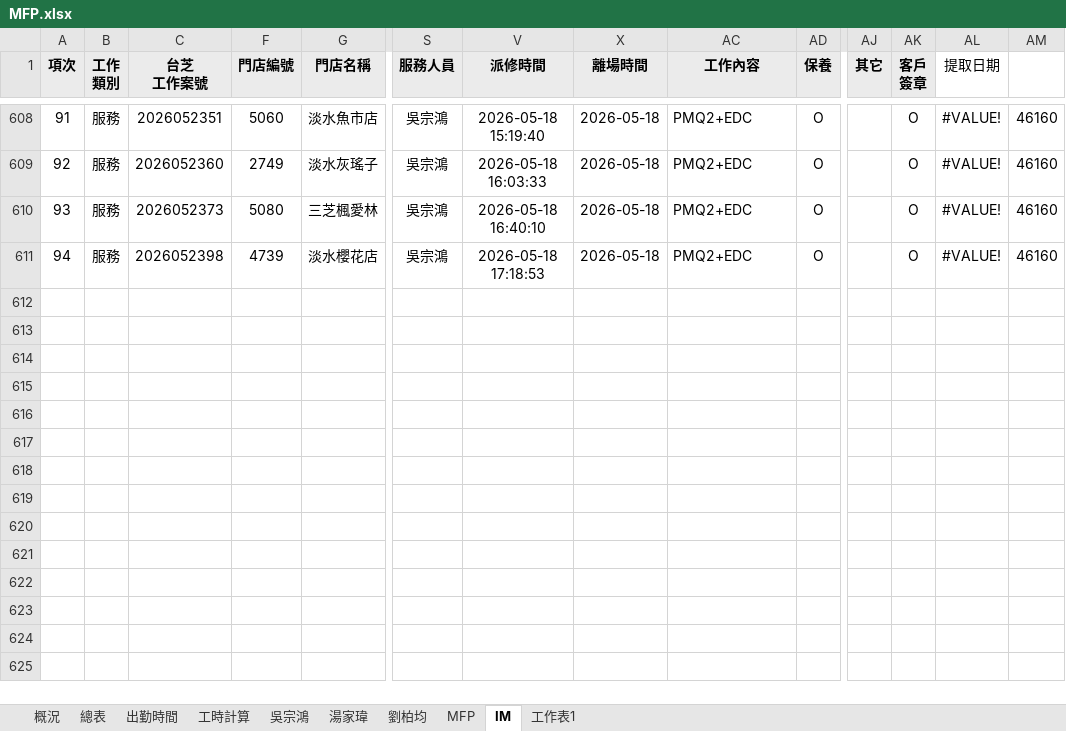
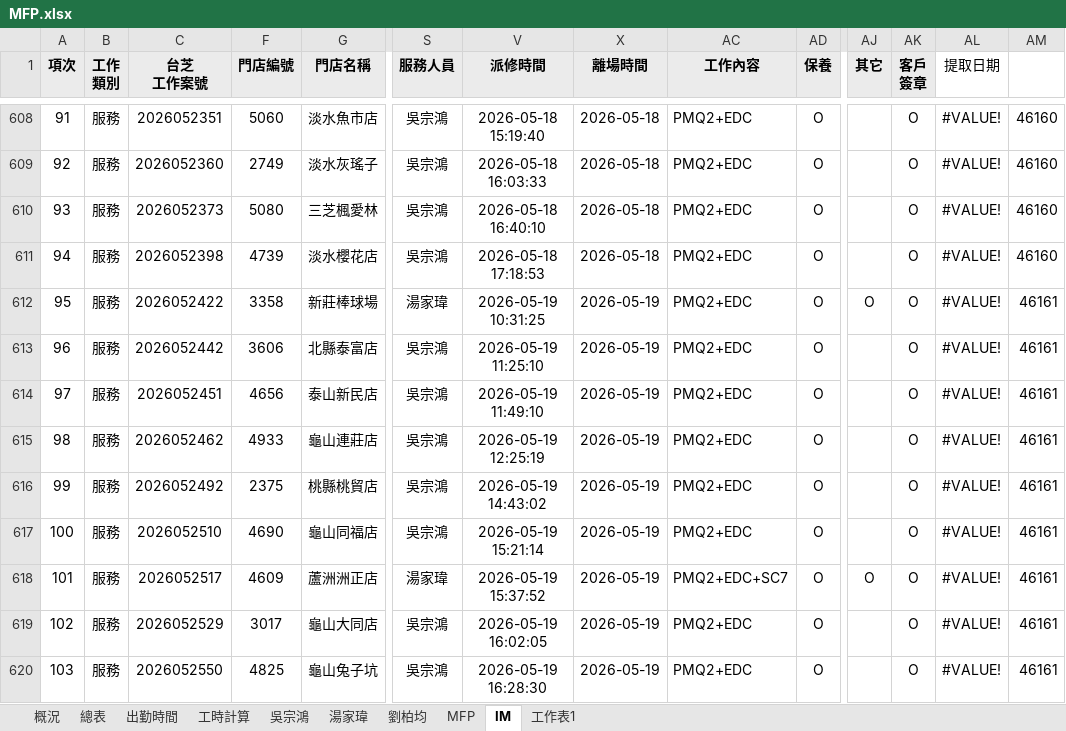
Before and after one commit to Yang-0419-di/FW_2, an Excel workbook: MFP/自動備份/MFP.xlsx, sheet IM, drawn as a sheet; only a part is shown, gaps mark what is left out; values as stored, in another font and other column widths than the file's, no borders; conditional formats not drawn; rows hold the shown columns only; the diff names each change by its address in the sheet, - before the commit and + after, or states it on an @@ line.

```diff
--- a/MFP/自動備份/MFP.xlsx (sheet IM)
+++ b/MFP/自動備份/MFP.xlsx (sheet IM)
+row 612: 95 | 服務 | 2026052422 | 3358 | 新莊棒球場 | 湯家瑋 | 2026-05-19 10:31:25 | 2026-05-19 | PMQ2+EDC | O | O | O | #VALUE! | 46161
+row 613: 96 | 服務 | 2026052442 | 3606 | 北縣泰富店 | 吳宗鴻 | 2026-05-19 11:25:10 | 2026-05-19 | PMQ2+EDC | O |  | O | #VALUE! | 46161
+row 614: 97 | 服務 | 2026052451 | 4656 | 泰山新民店 | 吳宗鴻 | 2026-05-19 11:49:10 | 2026-05-19 | PMQ2+EDC | O |  | O | #VALUE! | 46161
+row 615: 98 | 服務 | 2026052462 | 4933 | 龜山連莊店 | 吳宗鴻 | 2026-05-19 12:25:19 | 2026-05-19 | PMQ2+EDC | O |  | O | #VALUE! | 46161
+row 616: 99 | 服務 | 2026052492 | 2375 | 桃縣桃貿店 | 吳宗鴻 | 2026-05-19 14:43:02 | 2026-05-19 | PMQ2+EDC | O |  | O | #VALUE! | 46161
+row 617: 100 | 服務 | 2026052510 | 4690 | 龜山同福店 | 吳宗鴻 | 2026-05-19 15:21:14 | 2026-05-19 | PMQ2+EDC | O |  | O | #VALUE! | 46161
+row 618: 101 | 服務 | 2026052517 | 4609 | 蘆洲洲正店 | 湯家瑋 | 2026-05-19 15:37:52 | 2026-05-19 | PMQ2+EDC+SC7 | O | O | O | #VALUE! | 46161
+row 619: 102 | 服務 | 2026052529 | 3017 | 龜山大同店 | 吳宗鴻 | 2026-05-19 16:02:05 | 2026-05-19 | PMQ2+EDC | O |  | O | #VALUE! | 46161
+row 620: 103 | 服務 | 2026052550 | 4825 | 龜山兔子坑 | 吳宗鴻 | 2026-05-19 16:28:30 | 2026-05-19 | PMQ2+EDC | O |  | O | #VALUE! | 46161
```
Also changed, not shown: sheet MFP, sheet 出勤時間, hidden cells, charts or pictures, IM/202605_HL_Maintain_Report.xlsx, IM/202605_Service_Count_Report.xlsx, 5 other files.
